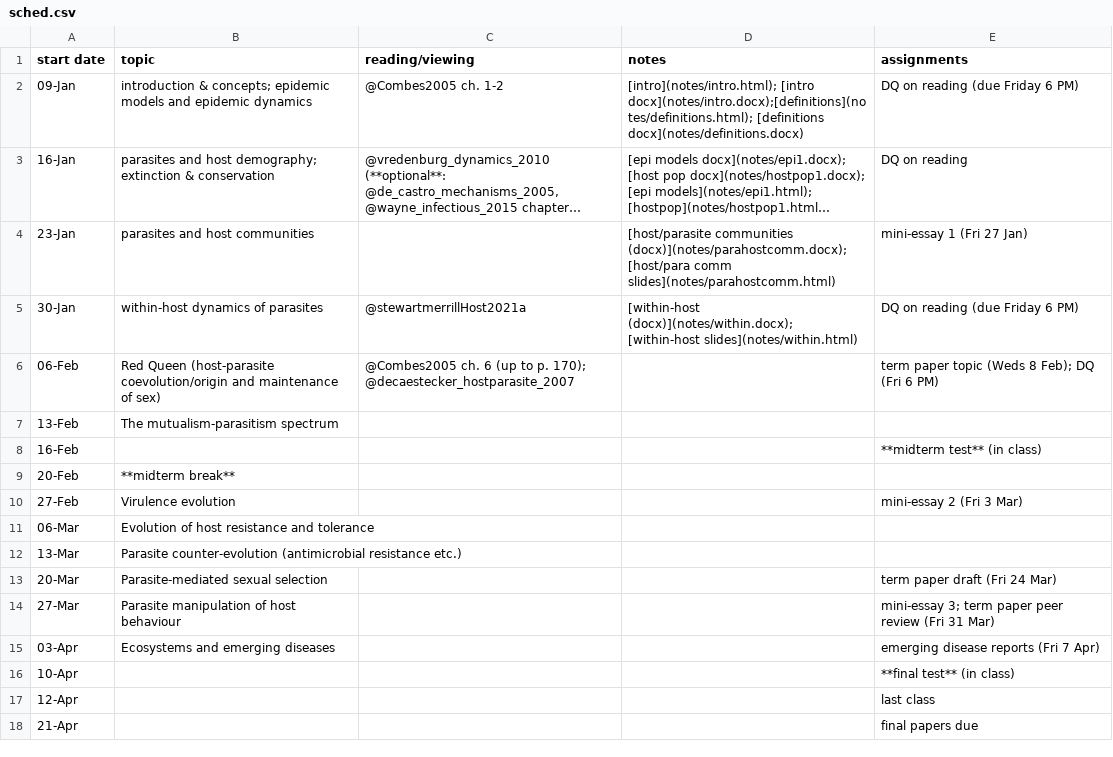
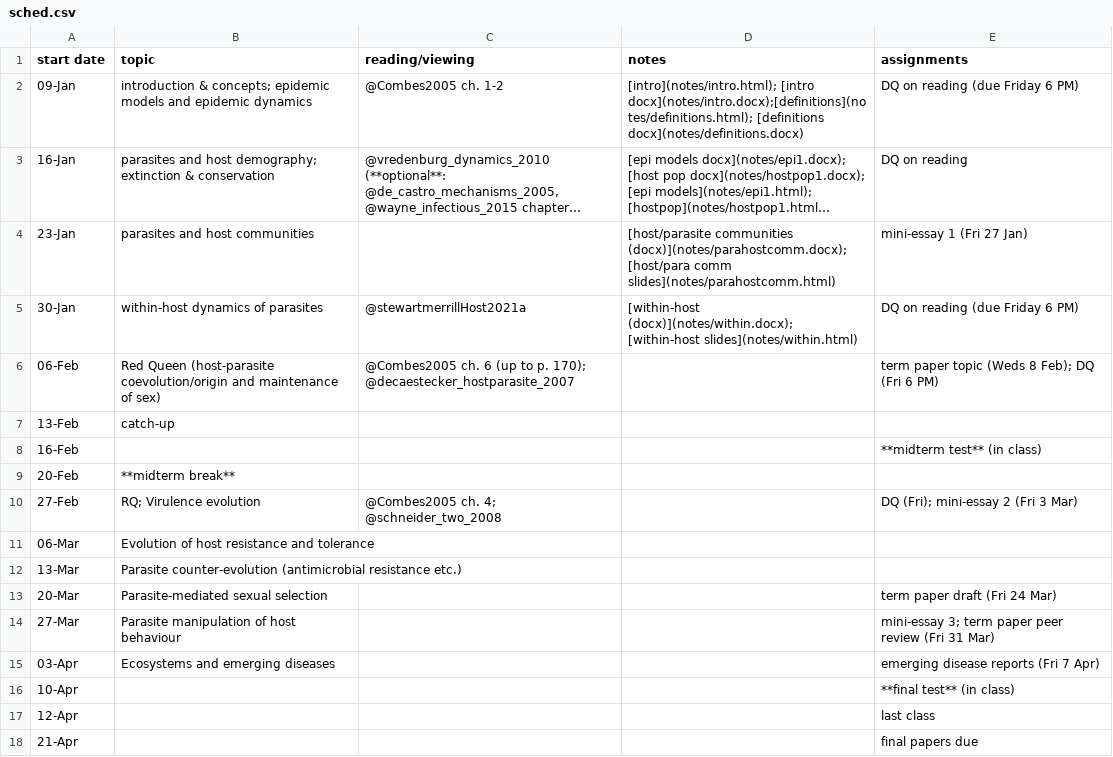
Before and after one commit to bbolker/bio4ae3, a CSV file: sched.csv, drawn as a sheet; long unchanged cells end in ….

Commit message:
add DQ/reading for Fri

```diff
--- a/sched.csv
+++ b/sched.csv
@@ -6,6 +6,6 @@ start date,topic,reading/viewing,notes,assignments
 06-Feb,Red Queen (host-parasite coevolution/origin and maintenance of sex),@Combes2005 ch. 6 (up to p. 170); @decaestecker_hostparasite_2007,,term paper topic (Weds 8 Feb); DQ (Fri 6 PM)
-13-Feb,The mutualism-parasitism spectrum,,,
+13-Feb,catch-up
 16-Feb,,,,**midterm test** (in class)
 20-Feb,**midterm break**,,,
-27-Feb,Virulence evolution,,,mini-essay 2 (Fri 3 Mar)
+27-Feb,RQ; Virulence evolution,@Combes2005 ch. 4; @schneider_two_2008,,DQ (Fri); mini-essay 2 (Fri 3 Mar)
 06-Mar,Evolution of host resistance and tolerance,,,
```
Also changed, not shown: 1 other file.
